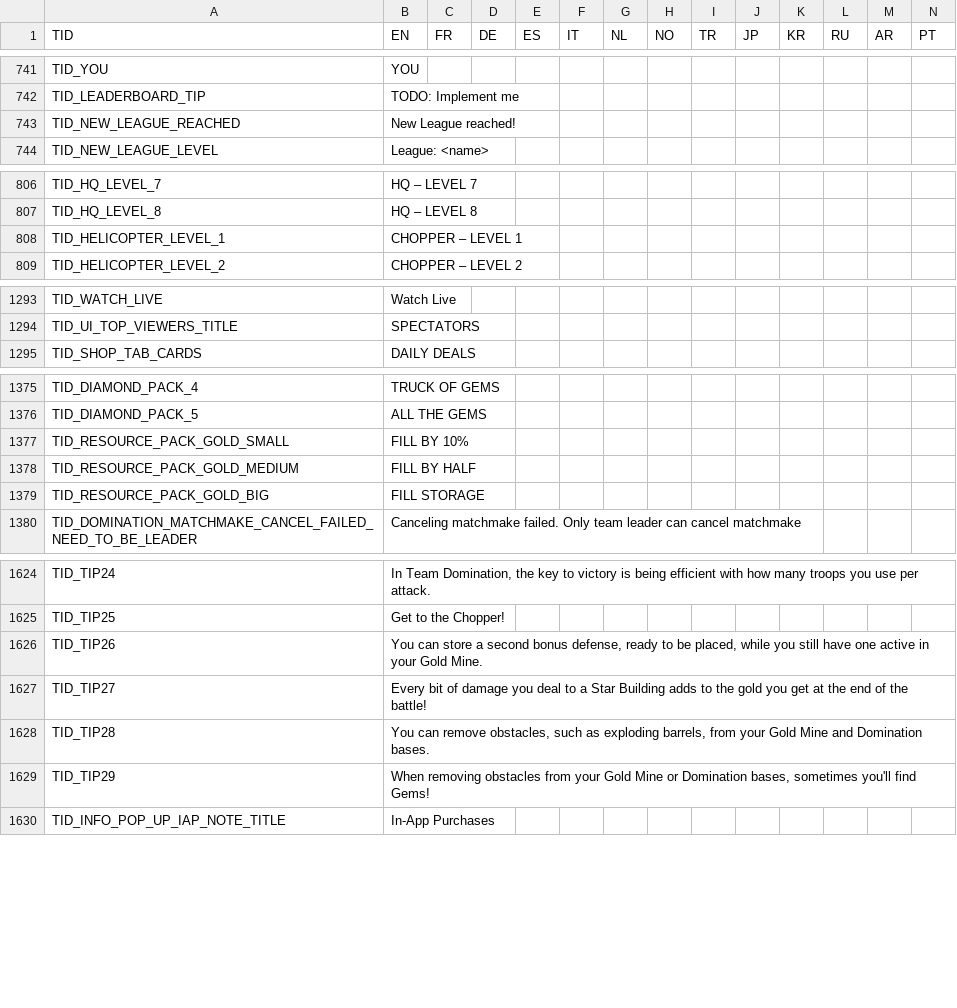
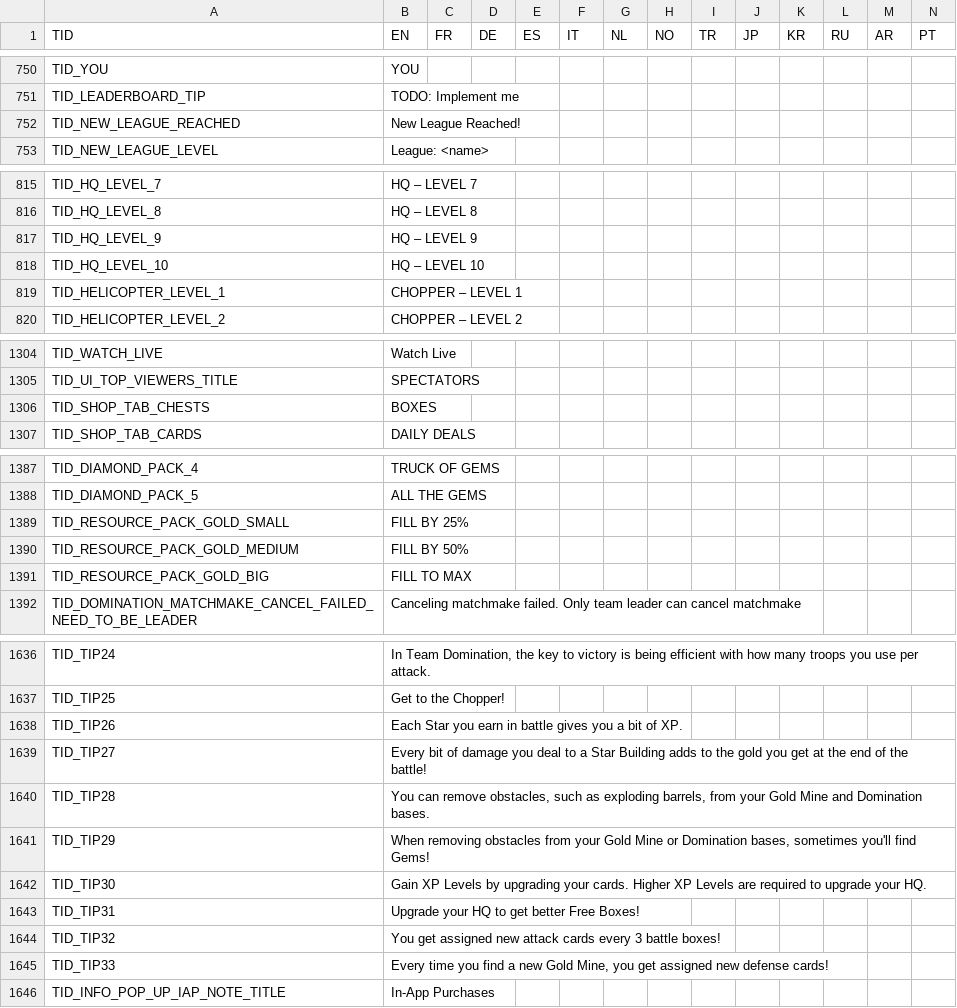
Before and after one commit to fourjr/rw-data, a CSV file: csv/decoded/csv_client/texts.csv, drawn as a sheet; only a part is shown, gaps mark what is left out; addresses are those after the commit; rows hold the shown columns only; the diff covers the shown part only; the diff names each change by its address in the sheet, - before the commit and + after, or states it on an @@ line.

```diff
--- a/csv/decoded/csv_client/texts.csv
+++ b/csv/decoded/csv_client/texts.csv
-B752 (EN): New League reached!
+B752 (EN): New League Reached!
+row 817: TID_HQ_LEVEL_9 | HQ – LEVEL 9
+row 818: TID_HQ_LEVEL_10 | HQ – LEVEL 10
+row 1306: TID_SHOP_TAB_CHESTS | BOXES
-B1389 (EN): FILL BY 10%
+B1389 (EN): FILL BY 25%
-B1390 (EN): FILL BY HALF
+B1390 (EN): FILL BY 50%
-B1391 (EN): FILL STORAGE
+B1391 (EN): FILL TO MAX
-B1638 (EN): You can store a second bonus defense, ready to be placed, while you still have one active in your Gold Mine.
+B1638 (EN): Each Star you earn in battle gives you a bit of XP.
+row 1642: TID_TIP30 | Gain XP Levels by upgrading your cards. Higher XP Levels are required to upgrade your HQ.
+row 1643: TID_TIP31 | Upgrade your HQ to get better Free Boxes!
+row 1644: TID_TIP32 | You get assigned new attack cards every 3 battle boxes!
+row 1645: TID_TIP33 | Every time you find a new Gold Mine, you get assigned new defense cards!
```
Also changed, not shown: 47 added rows and 14 edited cells elsewhere in this file, 16 other files.
